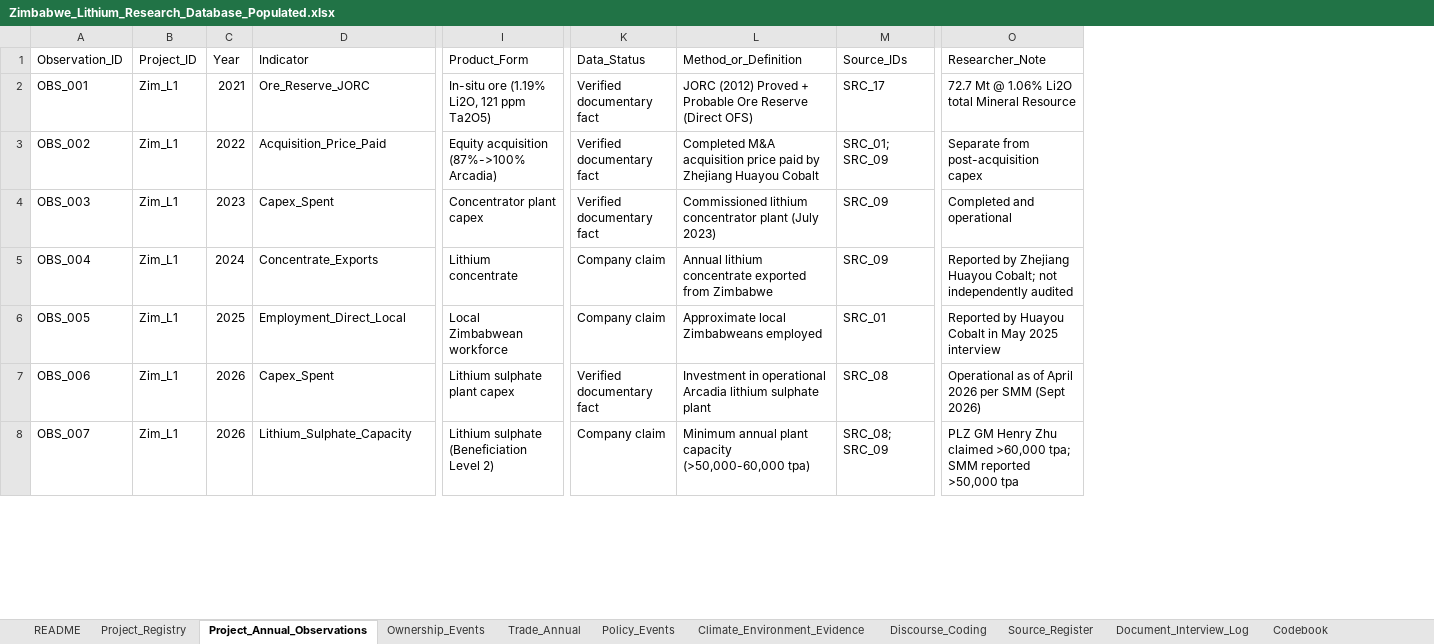
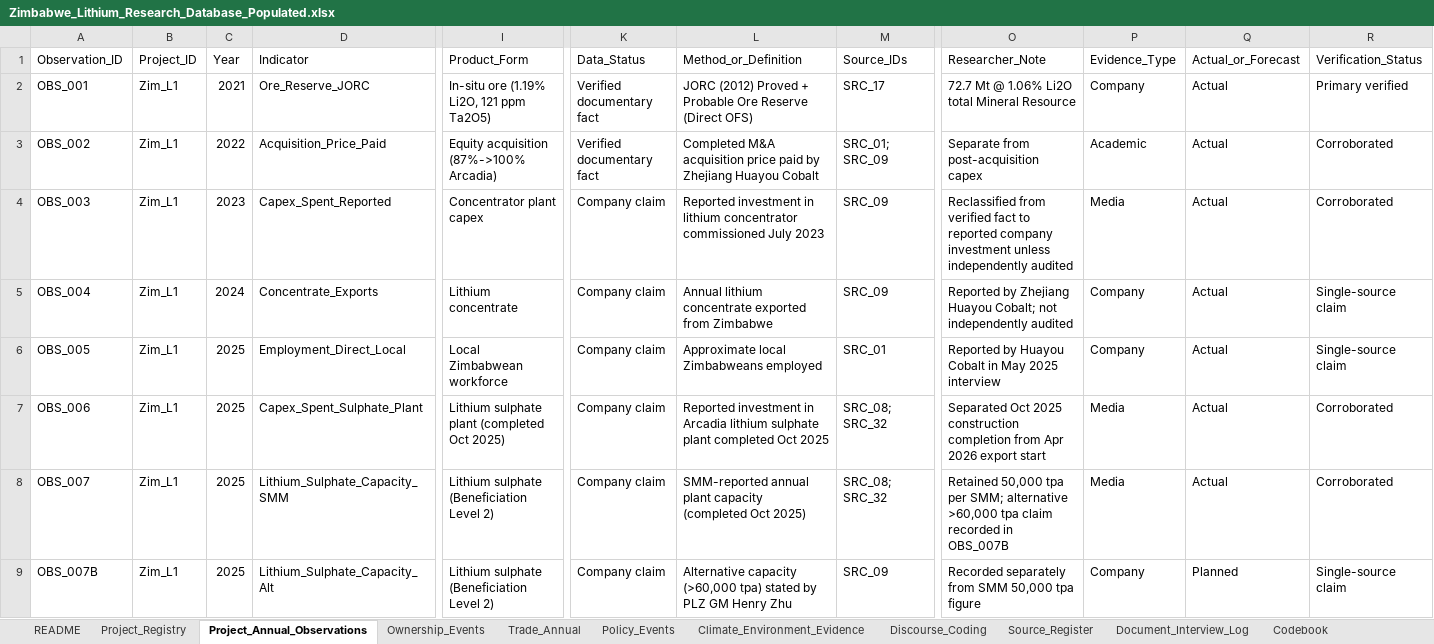
Before and after one commit to KrishnaDwi18/Zimbabwe-Lithium-Governance-Research, an Excel workbook: data/Zimbabwe_Lithium_Research_Database_Populated.xlsx, sheet Project_Annual_Observations, drawn as a sheet; only a part is shown, gaps mark what is left out; values as stored, in another font and other column widths than the file's, no cell formats; charts and pictures not drawn; rows hold the shown columns only; the diff covers the shown part only; the diff names each change by its address in the sheet, - before the commit and + after, or states it on an @@ line.

Commit message:
Update database with latest research observations and sources

```diff
--- a/data/Zimbabwe_Lithium_Research_Database_Populated.xlsx (sheet Project_Annual_Observations)
+++ b/data/Zimbabwe_Lithium_Research_Database_Populated.xlsx (sheet Project_Annual_Observations)
+column P (Evidence_Type), rows 2-8: Company | Academic | Media | Company | Company | Media | Media
+column Q (Actual_or_Forecast), rows 2-8: all Actual
+column R (Verification_Status), rows 2-8: Primary verified | Corroborated | Corroborated | Single-source claim | Single-source claim | Corroborated | Corroborated
-D4 (Indicator): Capex_Spent
+D4 (Indicator): Capex_Spent_Reported
-K4 (Data_Status): Verified documentary fact
+K4 (Data_Status): Company claim
-L4 (Method_or_Definition): Commissioned lithium concentrator plant (July 2023)
+L4 (Method_or_Definition): Reported investment in lithium concentrator commissioned July 2023
-O4 (Researcher_Note): Completed and operational
+O4 (Researcher_Note): Reclassified from verified fact to reported company investment unless independently audited
-C7:C8 (Year): 2026
+C7:C8 (Year): 2025
-D7 (Indicator): Capex_Spent
+D7 (Indicator): Capex_Spent_Sulphate_Plant
-I7 (Product_Form): Lithium sulphate plant capex
+I7 (Product_Form): Lithium sulphate plant (completed Oct 2025)
-K7 (Data_Status): Verified documentary fact
+K7 (Data_Status): Company claim
-L7 (Method_or_Definition): Investment in operational Arcadia lithium sulphate plant
+L7 (Method_or_Definition): Reported investment in Arcadia lithium sulphate plant completed Oct 2025
-M7 (Source_IDs): SRC_08
+M7 (Source_IDs): SRC_08; SRC_32
-O7 (Researcher_Note): Operational as of April 2026 per SMM (Sept 2026)
+O7 (Researcher_Note): Separated Oct 2025 construction completion from Apr 2026 export start
-D8 (Indicator): Lithium_Sulphate_Capacity
+D8 (Indicator): Lithium_Sulphate_Capacity_SMM
-L8 (Method_or_Definition): Minimum annual plant capacity (>50,000-60,000 tpa)
+L8 (Method_or_Definition): SMM-reported annual plant capacity (completed Oct 2025)
-M8 (Source_IDs): SRC_08; SRC_09
+M8 (Source_IDs): SRC_08; SRC_32
-O8 (Researcher_Note): PLZ GM Henry Zhu claimed >60,000 tpa; SMM reported >50,000 tpa
+O8 (Researcher_Note): Retained 50,000 tpa per SMM; alternative >60,000 tpa claim recorded in OBS_007B
+row 9: OBS_007B | Zim_L1 | 2025 | Lithium_Sulphate_Capacity_Alt | Lithium sulphate (Beneficiation Level 2) | Company claim | Alternative capacity (>60,000 tpa) stated by PLZ GM Henry Zhu | SRC_09 | Recorded separately from SMM 50,000 tpa figure | Company | Planned | Single-source claim
```
Also changed, not shown: 4 added rows and 5 edited cells elsewhere in this sheet, sheet Source_Register, sheet Climate_Environment_Evidence, sheet Policy_Events, sheet Document_Interview_Log, sheet Project_Registry, sheet Discourse_Coding, cell formats.
